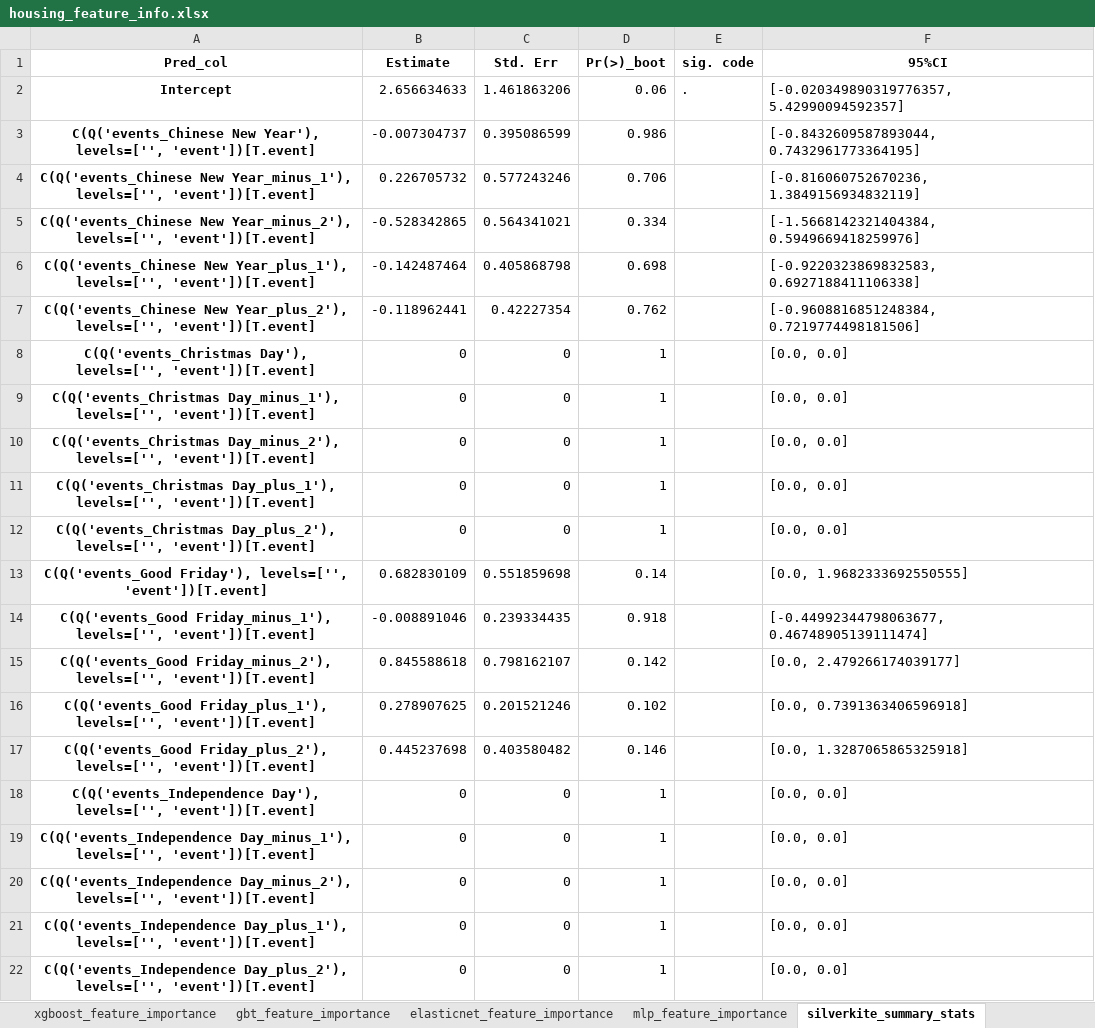
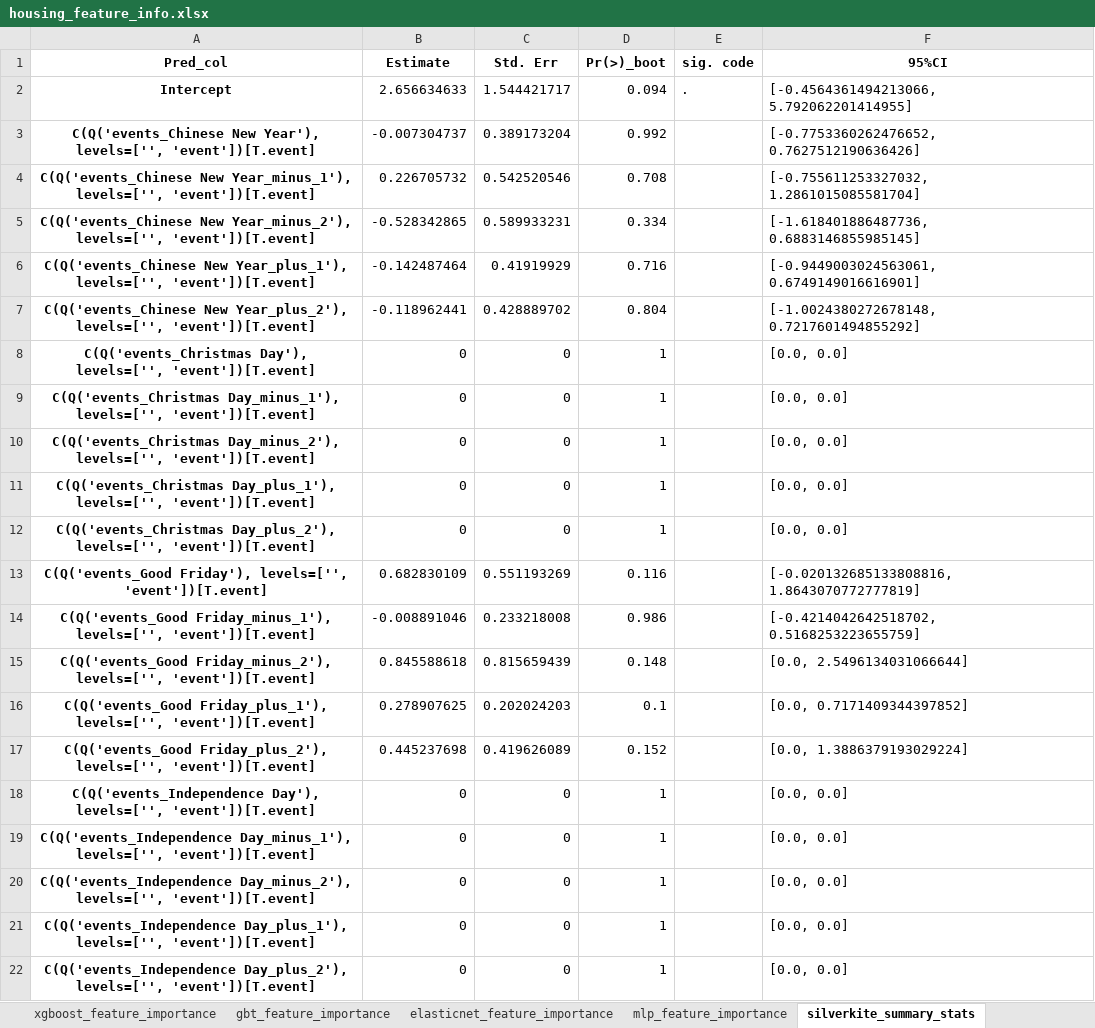
Before and after one commit to mikekeith52/scalecast-examples, an Excel workbook: misc/housing/housing_feature_info.xlsx, sheet silverkite_summary_stats, drawn as a sheet; only a part is shown; values as stored, in another font and other column widths than the file's, no borders; the diff covers the shown part only; the diff names each change by its address in the sheet, - before the commit and + after, or states it on an @@ line.

```diff
--- a/misc/housing/housing_feature_info.xlsx (sheet silverkite_summary_stats)
+++ b/misc/housing/housing_feature_info.xlsx (sheet silverkite_summary_stats)
-C2 (Std. Err): 1.461863206
+C2 (Std. Err): 1.544421717
-D2 (Pr(>)_boot): 0.06
+D2 (Pr(>)_boot): 0.094
-F2 (95%CI): [-0.020349890319776357, 5.42990094592357]
+F2 (95%CI): [-0.4564361494213066, 5.792062201414955]
-C3 (Std. Err): 0.395086599
+C3 (Std. Err): 0.389173204
-D3 (Pr(>)_boot): 0.986
+D3 (Pr(>)_boot): 0.992
-F3 (95%CI): [-0.8432609587893044, 0.7432961773364195]
+F3 (95%CI): [-0.7753360262476652, 0.7627512190636426]
-C4 (Std. Err): 0.577243246
+C4 (Std. Err): 0.542520546
-D4 (Pr(>)_boot): 0.706
+D4 (Pr(>)_boot): 0.708
-F4 (95%CI): [-0.816060752670236, 1.3849156934832119]
+F4 (95%CI): [-0.755611253327032, 1.2861015085581704]
-C5 (Std. Err): 0.564341021
+C5 (Std. Err): 0.589933231
-F5 (95%CI): [-1.5668142321404384, 0.5949669418259976]
+F5 (95%CI): [-1.618401886487736, 0.6883146855985145]
-C6 (Std. Err): 0.405868798
+C6 (Std. Err): 0.41919929
-D6 (Pr(>)_boot): 0.698
+D6 (Pr(>)_boot): 0.716
-F6 (95%CI): [-0.9220323869832583, 0.6927188411106338]
+F6 (95%CI): [-0.9449003024563061, 0.6749149016616901]
-C7 (Std. Err): 0.42227354
+C7 (Std. Err): 0.428889702
-D7 (Pr(>)_boot): 0.762
+D7 (Pr(>)_boot): 0.804
-F7 (95%CI): [-0.9608816851248384, 0.7219774498181506]
+F7 (95%CI): [-1.0024380272678148, 0.7217601494855292]
-C13 (Std. Err): 0.551859698
+C13 (Std. Err): 0.551193269
-D13 (Pr(>)_boot): 0.14
+D13 (Pr(>)_boot): 0.116
-F13 (95%CI): [0.0, 1.9682333692550555]
+F13 (95%CI): [-0.020132685133808816, 1.8643070772777819]
-C14 (Std. Err): 0.239334435
+C14 (Std. Err): 0.233218008
-D14 (Pr(>)_boot): 0.918
+D14 (Pr(>)_boot): 0.986
-F14 (95%CI): [-0.44992344798063677, 0.46748905139111474]
+F14 (95%CI): [-0.4214042642518702, 0.5168253223655759]
-C15 (Std. Err): 0.798162107
+C15 (Std. Err): 0.815659439
-D15 (Pr(>)_boot): 0.142
+D15 (Pr(>)_boot): 0.148
-F15 (95%CI): [0.0, 2.479266174039177]
+F15 (95%CI): [0.0, 2.5496134031066644]
-C16 (Std. Err): 0.201521246
+C16 (Std. Err): 0.202024203
-D16 (Pr(>)_boot): 0.102
+D16 (Pr(>)_boot): 0.1
-F16 (95%CI): [0.0, 0.7391363406596918]
+F16 (95%CI): [0.0, 0.7171409344397852]
-C17 (Std. Err): 0.403580482
+C17 (Std. Err): 0.419626089
-D17 (Pr(>)_boot): 0.146
+D17 (Pr(>)_boot): 0.152
-F17 (95%CI): [0.0, 1.3287065865325918]
+F17 (95%CI): [0.0, 1.3886379193029224]
```
Also changed, not shown: 33 edited cells elsewhere in this sheet, sheet elasticnet_feature_importance, sheet svr_feature_importance, sheet knn_feature_importance, sheet xgboost_feature_importance, sheet gbt_feature_importance, sheet mlr_feature_importance, 1 more sheet, misc/housing/housing_different_levels_feature_info.xlsx, misc/housing/housing_different_levels_results.xlsx, 13 other files.
